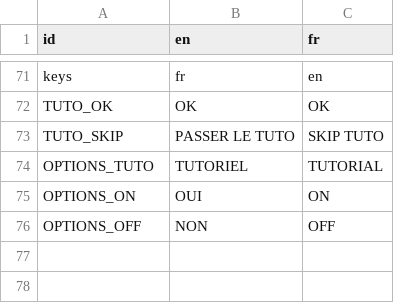
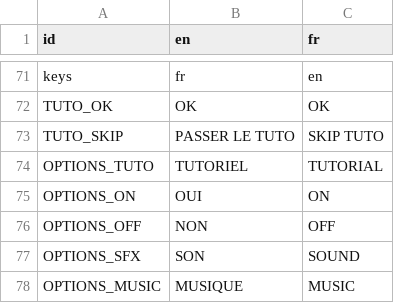
Before and after one commit to FredBros/king-of-the-apero, a CSV file: resources/translations/translations.csv, drawn as a sheet; only a part is shown, gaps mark what is left out; the diff names each change by its address in the sheet, - before the commit and + after, or states it on an @@ line.

Commit message:
ui: fix options rendering and localize roadmap
- Fix tutorial toggle rendering: replace CheckButton with CheckBox and apply empty styleboxes to prevent chalk shader artifacts.
- Extract tutorial ON/OFF text into a separate Label to fix text overlap issues on Web/Android.
- Increase font size for option section headers (SFX, Music, Tuto) to 32.
- Localize Options labels (SFX, Music) and add missing keys to translations.csv.
- Localize Roadmap: create RoadMap.gd to dynamically inject translations into the RichTextLabel BBCode.

```diff
--- a/resources/translations/translations.csv
+++ b/resources/translations/translations.csv
+row 77: OPTIONS_SFX | SON | SOUND
+row 78: OPTIONS_MUSIC | MUSIQUE | MUSIC
```
Also changed, not shown: 21 other files.
